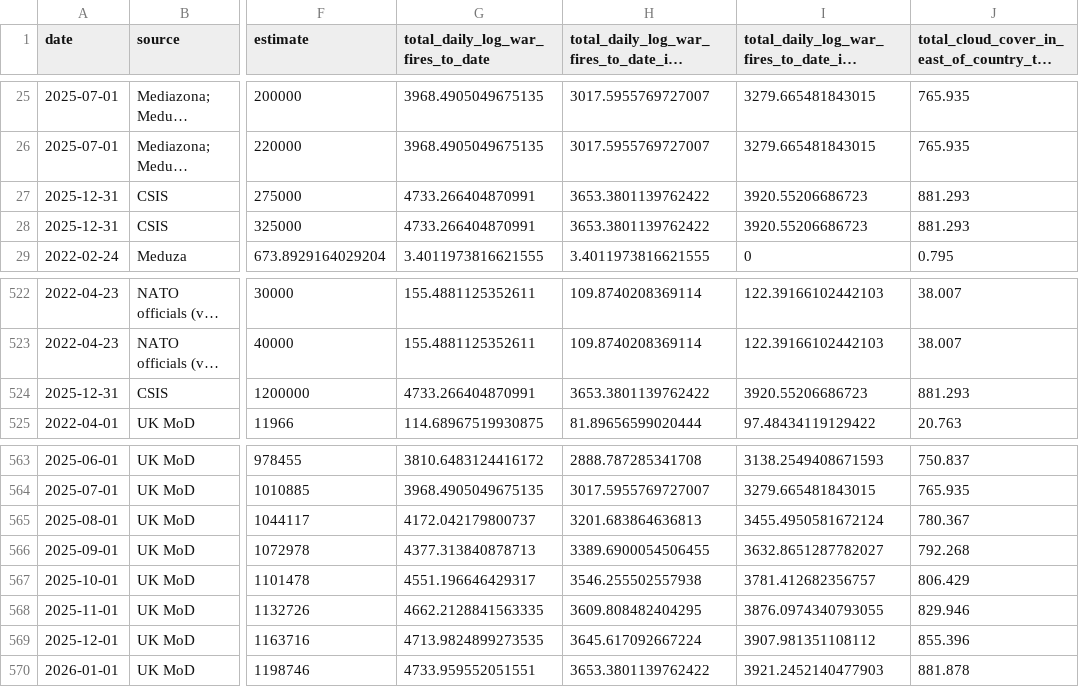
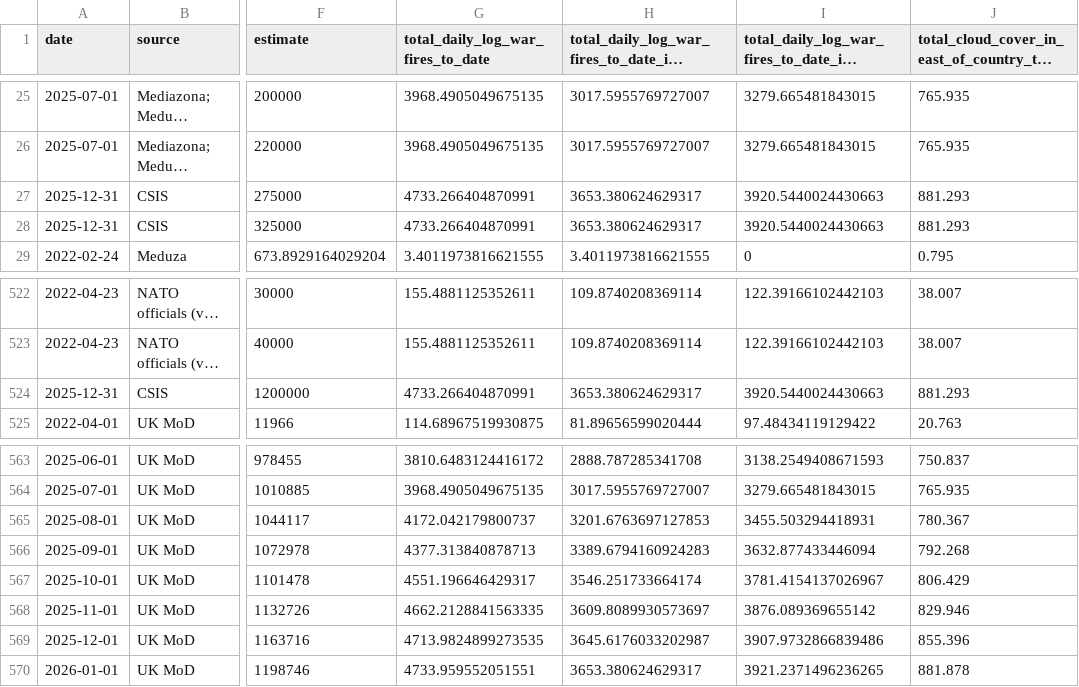
Before and after one commit to TheEconomist/the-economist-ukraine-war-dead-and-wounded-estimates, a CSV file: output-data/tracker/raw_estimates.csv, drawn as a sheet; only a part is shown, gaps mark what is left out; long unchanged cells end in …; the diff names each change by its address in the sheet, - before the commit and + after, or states it on an @@ line.

```diff
--- a/output-data/tracker/raw_estimates.csv
+++ b/output-data/tracker/raw_estimates.csv
-H27:H28: 3653.3801139762422
+H27:H28: 3653.380624629317
-I27:I28: 3920.55206686723
+I27:I28: 3920.5440024430663
-H524: 3653.3801139762422
+H524: 3653.380624629317
-I524: 3920.55206686723
+I524: 3920.5440024430663
-H565: 3201.683864636813
+H565: 3201.6763697127853
-I565: 3455.4950581672124
+I565: 3455.503294418931
-H566: 3389.6900054506455
+H566: 3389.6794160924283
-I566: 3632.8651287782027
+I566: 3632.877433446094
-H567: 3546.255502557938
+H567: 3546.251733664174
-I567: 3781.412682356757
+I567: 3781.4154137026967
-H568: 3609.808482404295
+H568: 3609.8089930573697
-I568: 3876.0974340793055
+I568: 3876.089369655142
-H569: 3645.617092667224
+H569: 3645.6176033202987
-I569: 3907.981351108112
+I569: 3907.9732866839486
-H570: 3653.3801139762422
+H570: 3653.380624629317
-I570: 3921.2452140477903
+I570: 3921.2371496236265
```
Also changed, not shown: output-data/tracker/meta-estimate-casualties.csv, output-data/tracker/meta-estimate-deaths.csv, 2 other files.
